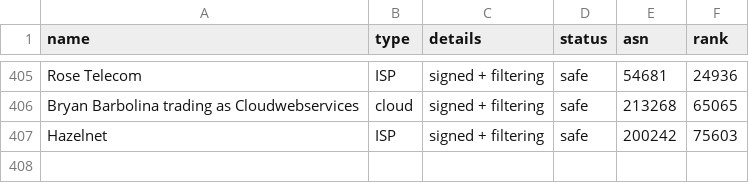
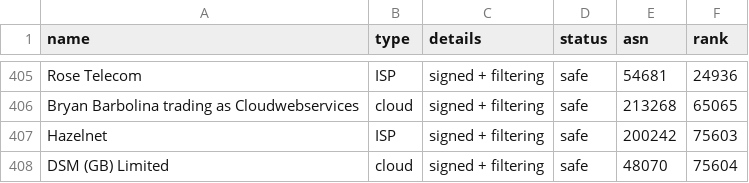
Before and after one commit to cloudflare/isbgpsafeyet.com, a CSV file: data/operators.csv, drawn as a sheet; only a part is shown, gaps mark what is left out.

Commit message:
Update operators.csv

```diff
--- a/data/operators.csv
+++ b/data/operators.csv
@@ -407 +407,2 @@ Bryan Barbolina trading as Cloudwebservices,cloud,signed + filtering,safe,213268
 Hazelnet,ISP,signed + filtering,safe,200242,75603
+DSM (GB) Limited,cloud,signed + filtering,safe,48070,75604
```
